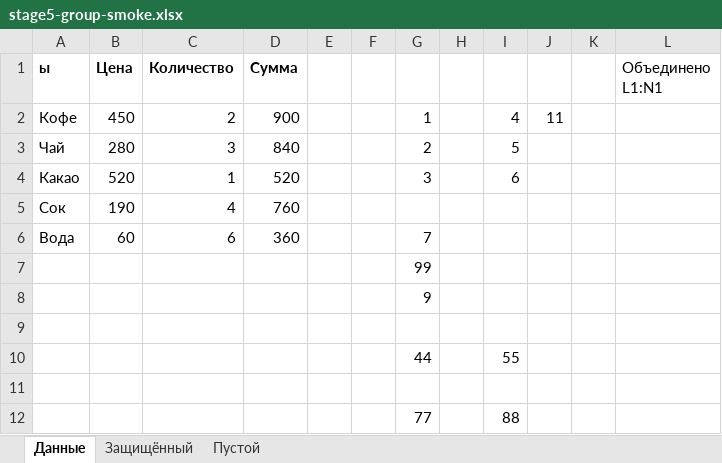
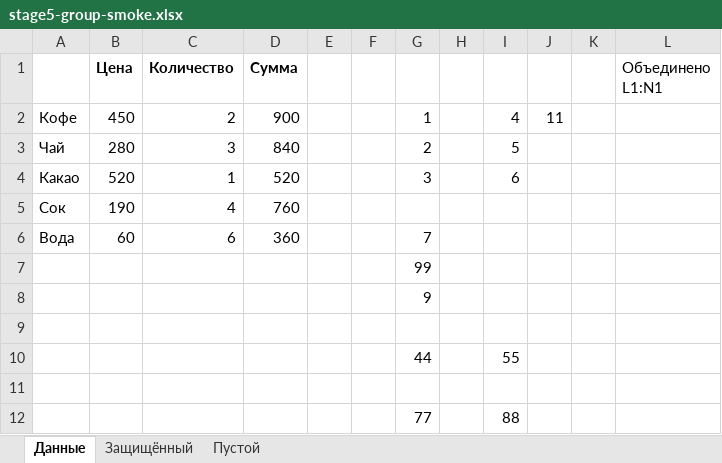
Before and after one commit to edgargew622-cloud/excel-ai-addin, an Excel workbook: stage5-group-smoke.xlsx, sheet Данные, drawn as a sheet; values as stored, in another font and other column widths than the file's, no borders; the diff names each change by its address in the sheet, - before the commit and + after, or states it on an @@ line.

```diff
--- a/stage5-group-smoke.xlsx (sheet Данные)
+++ b/stage5-group-smoke.xlsx (sheet Данные)
-A1: ы
+A1: (empty)
```
Also changed, not shown: 1 other file.
